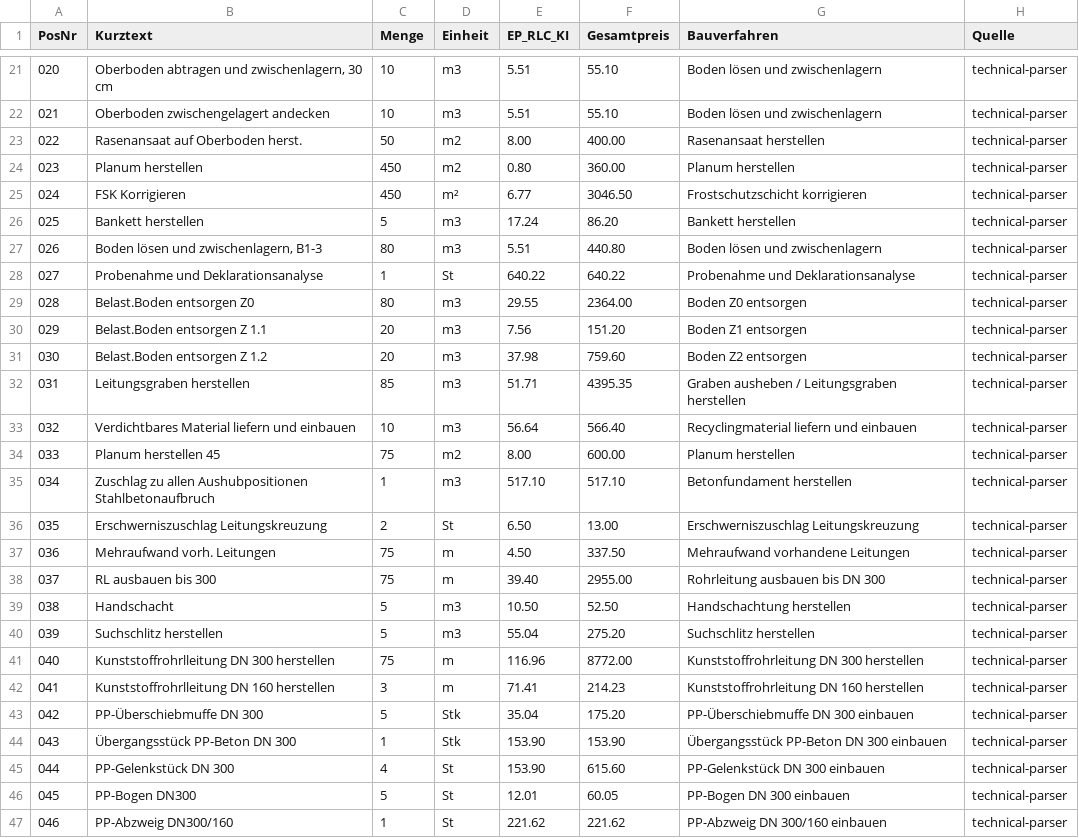
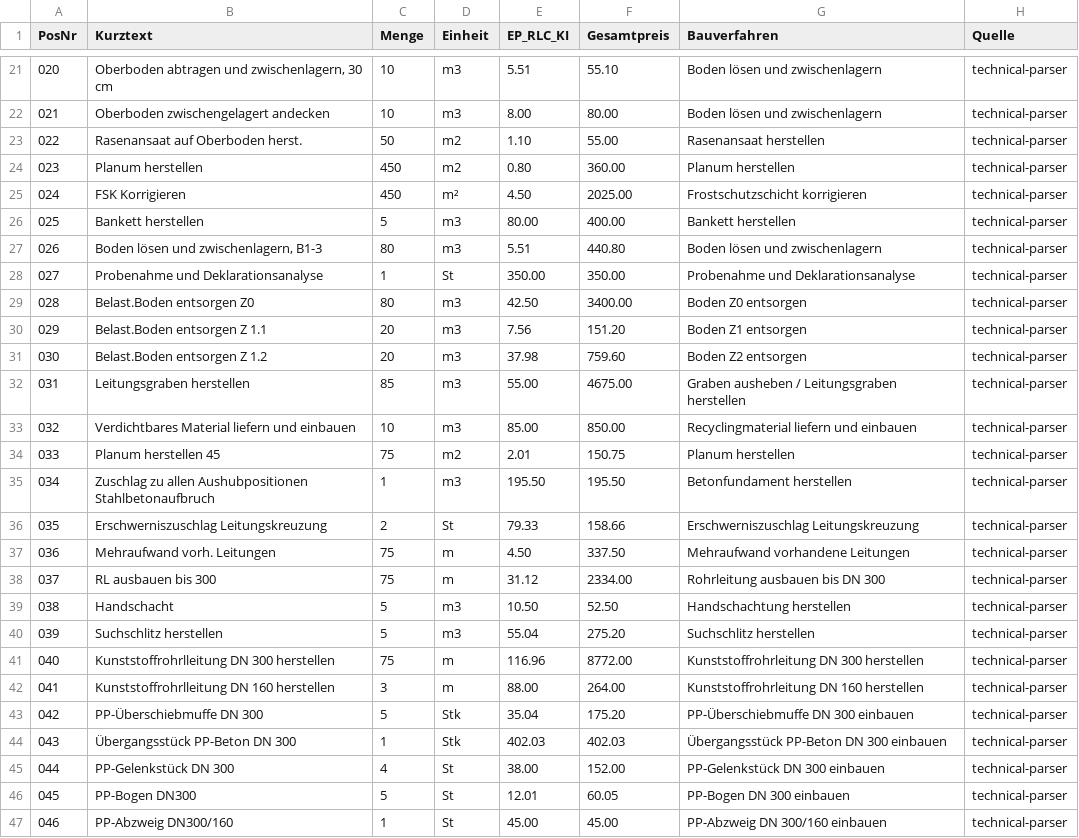
Before and after one commit to RLCBau/rlc-bausoftware, a CSV file: testfiles/x83_rlc_ki_report.csv, drawn as a sheet; only a part is shown, gaps mark what is left out; the diff covers the shown part only.

```diff
--- a/testfiles/x83_rlc_ki_report.csv
+++ b/testfiles/x83_rlc_ki_report.csv
@@ -21,19 +21,19 @@
 "020";"Oberboden abtragen und zwischenlagern, 30 cm";"10";"m3";"5.51";"55.10";"Boden lösen und zwischenlagern";"technical-parser"
-"021";"Oberboden zwischengelagert andecken";"10";"m3";"5.51";"55.10";"Boden lösen und zwischenlagern";"technical-parser"
-"022";"Rasenansaat auf Oberboden herst.";"50";"m2";"8.00";"400.00";"Rasenansaat herstellen";"technical-parser"
+"021";"Oberboden zwischengelagert andecken";"10";"m3";"8.00";"80.00";"Boden lösen und zwischenlagern";"technical-parser"
+"022";"Rasenansaat auf Oberboden herst.";"50";"m2";"1.10";"55.00";"Rasenansaat herstellen";"technical-parser"
 "023";"Planum herstellen";"450";"m2";"0.80";"360.00";"Planum herstellen";"technical-parser"
-"024";"FSK Korrigieren";"450";"m²";"6.77";"3046.50";"Frostschutzschicht korrigieren";"technical-parser"
-"025";"Bankett herstellen";"5";"m3";"17.24";"86.20";"Bankett herstellen";"technical-parser"
+"024";"FSK Korrigieren";"450";"m²";"4.50";"2025.00";"Frostschutzschicht korrigieren";"technical-parser"
+"025";"Bankett herstellen";"5";"m3";"80.00";"400.00";"Bankett herstellen";"technical-parser"
 "026";"Boden lösen und zwischenlagern, B1-3";"80";"m3";"5.51";"440.80";"Boden lösen und zwischenlagern";"technical-parser"
-"027";"Probenahme und Deklarationsanalyse";"1";"St";"640.22";"640.22";"Probenahme und Deklarationsanalyse";"technical-parser"
-"028";"Belast.Boden entsorgen Z0";"80";"m3";"29.55";"2364.00";"Boden Z0 entsorgen";"technical-parser"
+"027";"Probenahme und Deklarationsanalyse";"1";"St";"350.00";"350.00";"Probenahme und Deklarationsanalyse";"technical-parser"
+"028";"Belast.Boden entsorgen Z0";"80";"m3";"42.50";"3400.00";"Boden Z0 entsorgen";"technical-parser"
 "029";"Belast.Boden entsorgen Z 1.1";"20";"m3";"7.56";"151.20";"Boden Z1 entsorgen";"technical-parser"
 "030";"Belast.Boden entsorgen Z 1.2";"20";"m3";"37.98";"759.60";"Boden Z2 entsorgen";"technical-parser"
-"031";"Leitungsgraben herstellen";"85";"m3";"51.71";"4395.35";"Graben ausheben / Leitungsgraben herstellen";"technical-parser"
-"032";"Verdichtbares Material liefern und einbauen";"10";"m3";"56.64";"566.40";"Recyclingmaterial liefern und einbauen";"technical-parser"
-"033";"Planum herstellen 45";"75";"m2";"8.00";"600.00";"Planum herstellen";"technical-parser"
-"034";"Zuschlag zu allen Aushubpositionen Stahlbetonaufbruch";"1";"m3";"517.10";"517.10";"Betonfundament herstellen";"technical-parser"
-"035";"Erschwerniszuschlag Leitungskreuzung";"2";"St";"6.50";"13.00";"Erschwerniszuschlag Leitungskreuzung";"technical-parser"
+"031";"Leitungsgraben herstellen";"85";"m3";"55.00";"4675.00";"Graben ausheben / Leitungsgraben herstellen";"technical-parser"
+"032";"Verdichtbares Material liefern und einbauen";"10";"m3";"85.00";"850.00";"Recyclingmaterial liefern und einbauen";"technical-parser"
+"033";"Planum herstellen 45";"75";"m2";"2.01";"150.75";"Planum herstellen";"technical-parser"
+"034";"Zuschlag zu allen Aushubpositionen Stahlbetonaufbruch";"1";"m3";"195.50";"195.50";"Betonfundament herstellen";"technical-parser"
+"035";"Erschwerniszuschlag Leitungskreuzung";"2";"St";"79.33";"158.66";"Erschwerniszuschlag Leitungskreuzung";"technical-parser"
 "036";"Mehraufwand vorh. Leitungen";"75";"m";"4.50";"337.50";"Mehraufwand vorhandene Leitungen";"technical-parser"
-"037";"RL ausbauen bis 300";"75";"m";"39.40";"2955.00";"Rohrleitung ausbauen bis DN 300";"technical-parser"
+"037";"RL ausbauen bis 300";"75";"m";"31.12";"2334.00";"Rohrleitung ausbauen bis DN 300";"technical-parser"
 "038";"Handschacht";"5";"m3";"10.50";"52.50";"Handschachtung herstellen";"technical-parser"
@@ -41,7 +41,7 @@
 "040";"Kunststoffrohrlleitung DN 300 herstellen";"75";"m";"116.96";"8772.00";"Kunststoffrohrleitung DN 300 herstellen";"technical-parser"
-"041";"Kunststoffrohrlleitung DN 160 herstellen";"3";"m";"71.41";"214.23";"Kunststoffrohrleitung DN 160 herstellen";"technical-parser"
+"041";"Kunststoffrohrlleitung DN 160 herstellen";"3";"m";"88.00";"264.00";"Kunststoffrohrleitung DN 160 herstellen";"technical-parser"
 "042";"PP-Überschiebmuffe DN 300";"5";"Stk";"35.04";"175.20";"PP-Überschiebmuffe DN 300 einbauen";"technical-parser"
-"043";"Übergangsstück PP-Beton DN 300";"1";"Stk";"153.90";"153.90";"Übergangsstück PP-Beton DN 300 einbauen";"technical-parser"
-"044";"PP-Gelenkstück DN 300";"4";"St";"153.90";"615.60";"PP-Gelenkstück DN 300 einbauen";"technical-parser"
+"043";"Übergangsstück PP-Beton DN 300";"1";"Stk";"402.03";"402.03";"Übergangsstück PP-Beton DN 300 einbauen";"technical-parser"
+"044";"PP-Gelenkstück DN 300";"4";"St";"38.00";"152.00";"PP-Gelenkstück DN 300 einbauen";"technical-parser"
 "045";"PP-Bogen DN300";"5";"St";"12.01";"60.05";"PP-Bogen DN 300 einbauen";"technical-parser"
-"046";"PP-Abzweig DN300/160";"1";"St";"221.62";"221.62";"PP-Abzweig DN 300/160 einbauen";"technical-parser"
+"046";"PP-Abzweig DN300/160";"1";"St";"45.00";"45.00";"PP-Abzweig DN 300/160 einbauen";"technical-parser"
```
Also changed, not shown: 75 edited cells elsewhere in this file, testfiles/x84_calibrated_report.csv, 1 other file.
